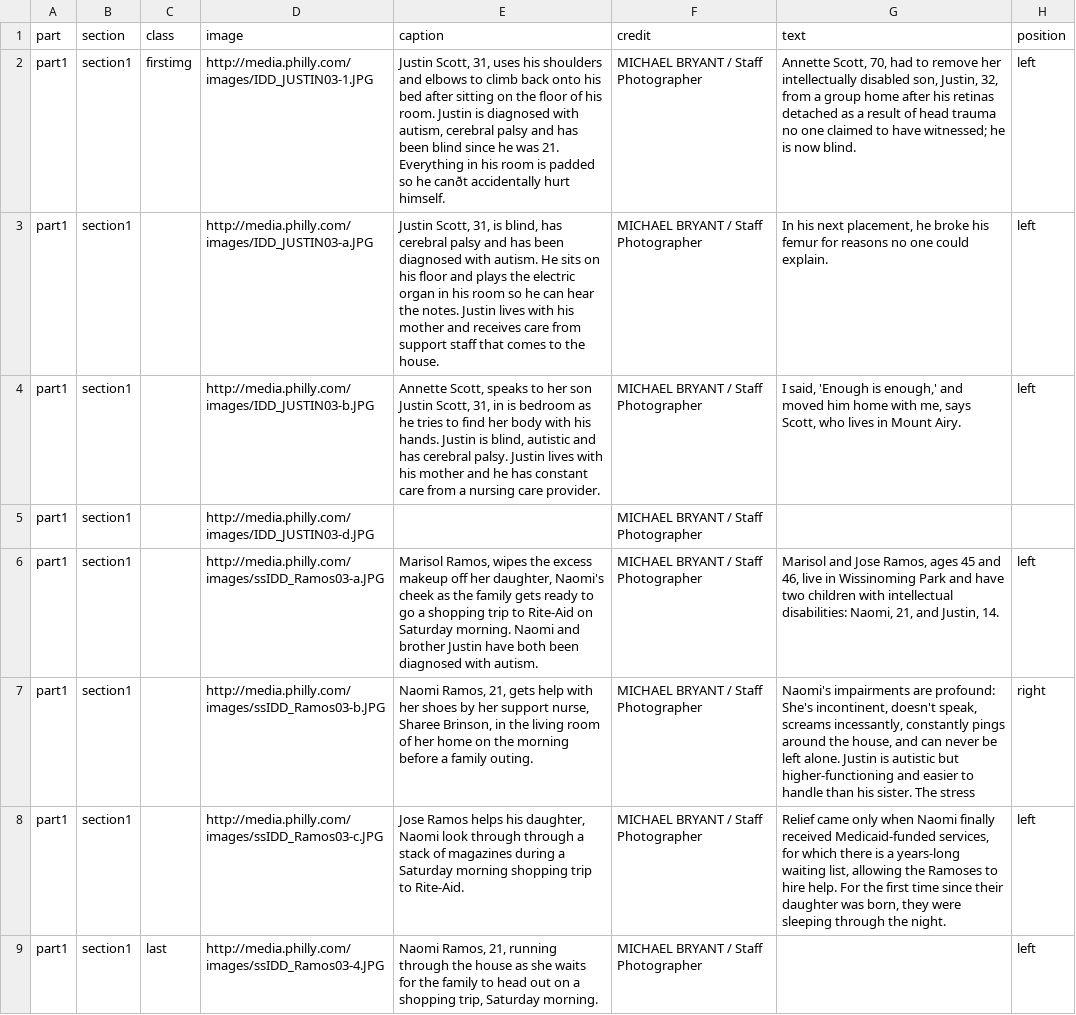
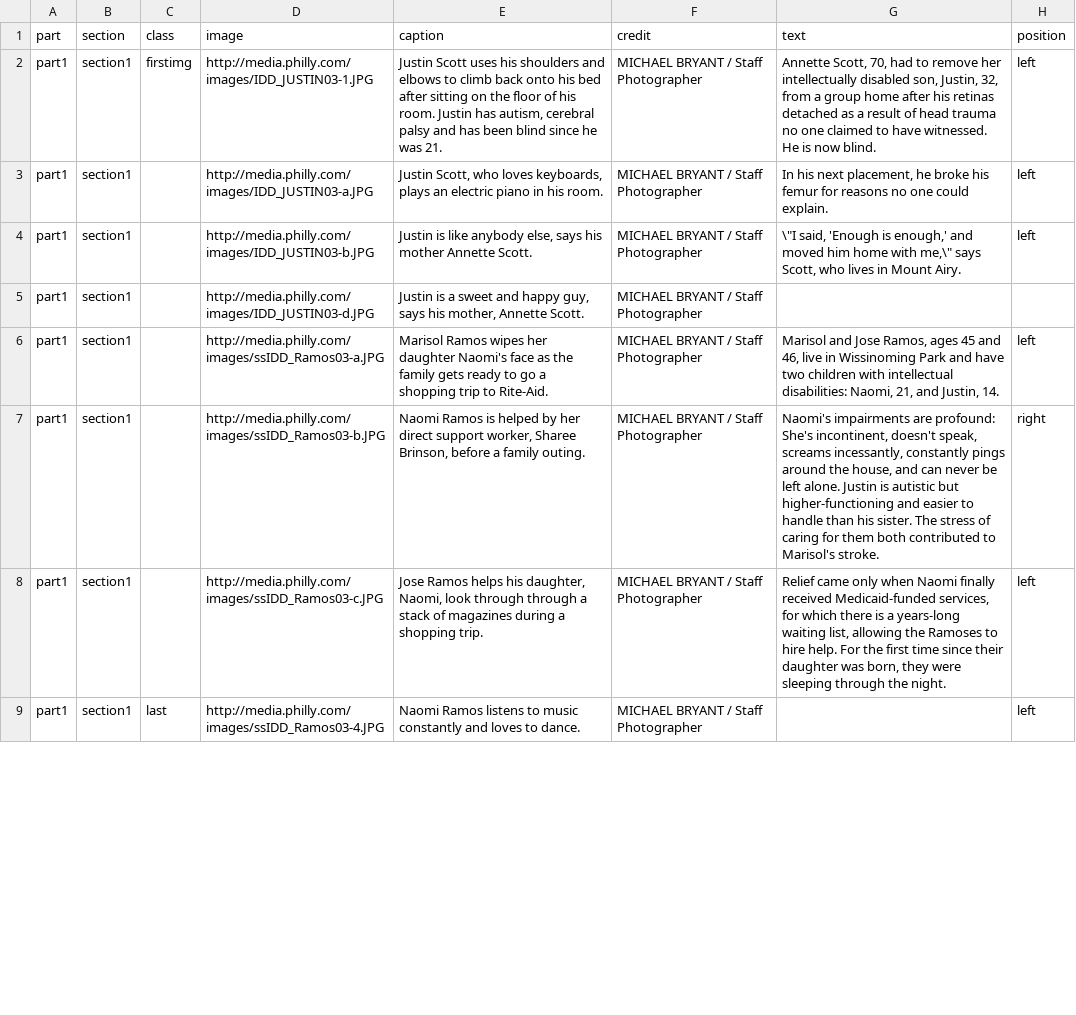
Before and after one commit to phillymedia/idd, a CSV file: data/idd_data2.csv, drawn as a sheet; only a part is shown; the diff covers the shown part only; the diff names each change by its address in the sheet, - before the commit and + after, or states it on an @@ line.

```diff
--- a/data/idd_data2.csv
+++ b/data/idd_data2.csv
-E2 (caption): Justin Scott, 31, uses his shoulders and elbows to climb back onto his bed after sitting on the floor of his room. Justin is diagnosed with autism, cerebral palsy and has been blind since he was 21. Everything in his room is padded so he canðt accidentally hurt himself.
+E2 (caption): Justin Scott uses his shoulders and elbows to climb back onto his bed after sitting on the floor of his room. Justin has autism, cerebral palsy and has been blind since he was 21.
-G2 (text): …to have witnessed; he is now…
+G2 (text): …to have witnessed. He is now…
-E3 (caption): Justin Scott, 31, is blind, has cerebral palsy and has been diagnosed with autism. He sits on his floor and plays the electric organ in his room so he can hear the notes. Justin lives with his mother and receives care from support staff that comes to the house.
+E3 (caption): Justin Scott, who loves keyboards, plays an electric piano in his room.
-E4 (caption): Annette Scott, speaks to her son Justin Scott, 31, in is bedroom as he tries to find her body with his hands. Justin is blind, autistic and has cerebral palsy. Justin lives with his mother and he has constant care from a nursing care provider.
+E4 (caption): Justin is like anybody else, says his mother Annette Scott.
-G4 (text): I said, 'Enough is enough,' and moved him home with me, says Scott,…
+G4 (text): \"I said, 'Enough is enough,' and moved him home with me,\" says Scott,…
-E5 (caption): (empty)
+E5 (caption): Justin is a sweet and happy guy, says his mother, Annette Scott.
-E6 (caption): Marisol Ramos, wipes the excess makeup off her daughter, Naomi's cheek as the family gets ready to go a shopping trip to Rite-Aid on Saturday morning. Naomi and brother Justin have both been diagnosed with autism.
+E6 (caption): Marisol Ramos wipes her daughter Naomi's face as the family gets ready to go a shopping trip to Rite-Aid.
-E7 (caption): Naomi Ramos, 21, gets help with her shoes by her support nurse, Sharee Brinson, in the living room of her home on the morning before a…
+E7 (caption): Naomi Ramos is helped by her direct support worker, Sharee Brinson, before a…
-G7 (text): …The stress
+G7 (text): …The stress of caring for them both contributed to Marisol's stroke.
-E8 (caption): …his daughter, Naomi look through through a stack of magazines during a Saturday morning shopping trip to Rite-Aid.
+E8 (caption): …his daughter, Naomi, look through through a stack of magazines during a shopping trip.
-E9 (caption): Naomi Ramos, 21, running through the house as she waits for the family to head out on a shopping trip, Saturday morning.
+E9 (caption): Naomi Ramos listens to music constantly and loves to dance.
```
Also changed, not shown: 8 edited cells elsewhere in this file, 3 other files.
